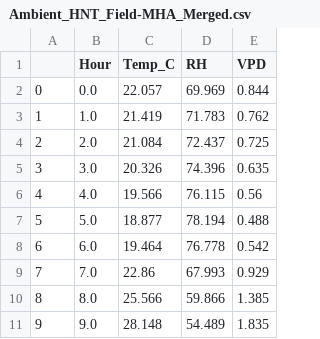
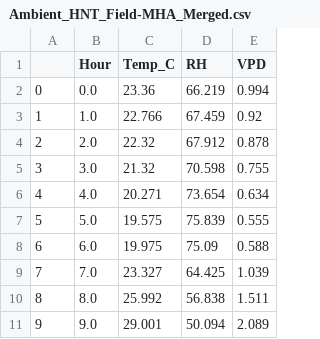
Before and after one commit to nathan-hein/Project, a CSV file: Results/Ambient_HNT_Field/Ambient_HNT_Field-MHA_Merged.csv, drawn as a sheet; only a part is shown; the diff covers the shown part only.

```diff
--- a/Results/Ambient_HNT_Field/Ambient_HNT_Field-MHA_Merged.csv
+++ b/Results/Ambient_HNT_Field/Ambient_HNT_Field-MHA_Merged.csv
@@ -1,11 +1,11 @@
 ,Hour,Temp_C,RH,VPD
-0,0.0,22.057,69.969,0.844
-1,1.0,21.419,71.783,0.762
-2,2.0,21.084,72.437,0.725
-3,3.0,20.326,74.396,0.635
-4,4.0,19.566,76.115,0.56
-5,5.0,18.877,78.194,0.488
-6,6.0,19.464,76.778,0.542
-7,7.0,22.86,67.993,0.929
-8,8.0,25.566,59.866,1.385
-9,9.0,28.148,54.489,1.835
+0,0.0,23.36,66.219,0.994
+1,1.0,22.766,67.459,0.92
+2,2.0,22.32,67.912,0.878
+3,3.0,21.32,70.598,0.755
+4,4.0,20.271,73.654,0.634
+5,5.0,19.575,75.839,0.555
+6,6.0,19.975,75.09,0.588
+7,7.0,23.327,64.425,1.039
+8,8.0,25.992,56.838,1.511
+9,9.0,29.001,50.094,2.089
```
Also changed, not shown: 42 edited cells elsewhere in this file, Results/2_1HNT_Field/2_1HNT_Field-MHA_Merged.csv, Results/Ambient_HNT_Field/Ambient_HNT_Field-DHARH.csv, 17 other files.
